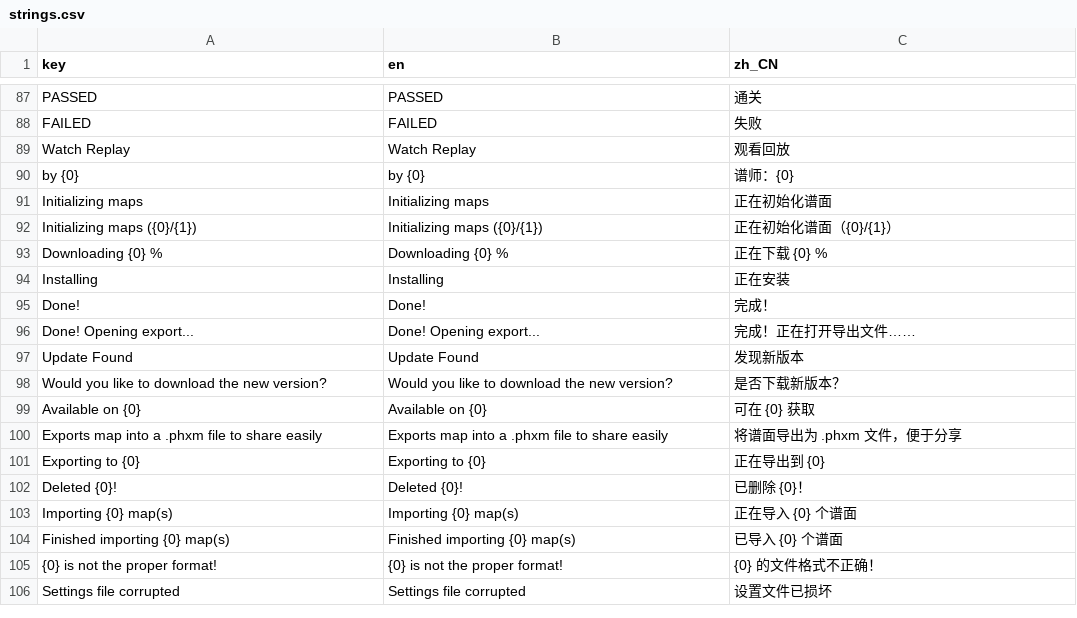
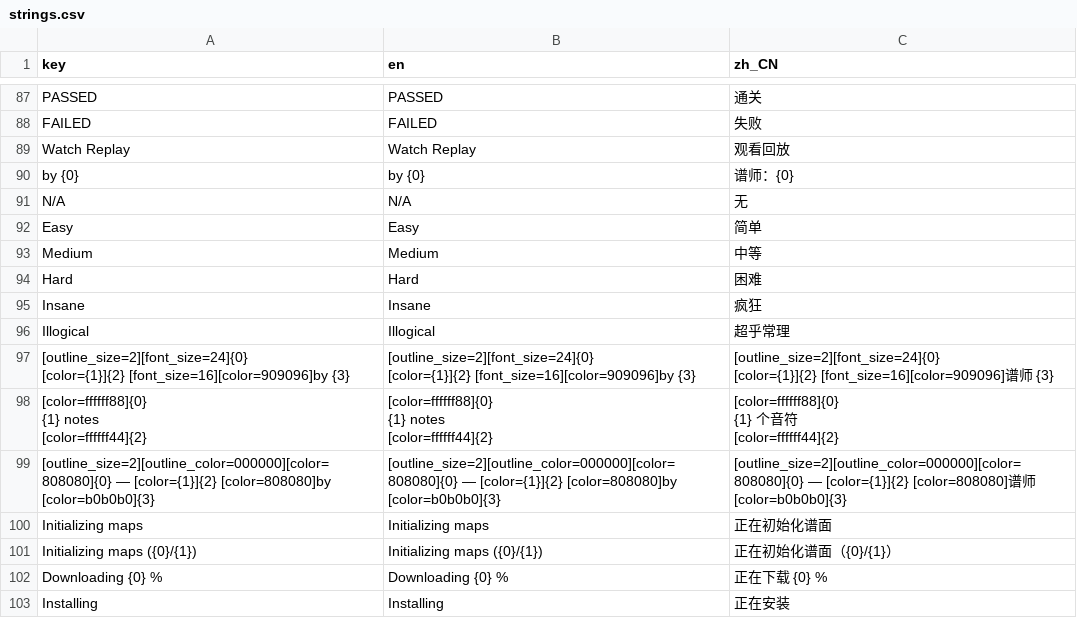
Before and after one commit to AYSTBA/Client, a CSV file: translations/strings.csv, drawn as a sheet; only a part is shown, gaps mark what is left out; the shorter side is filled out with more unchanged rows.

Commit message:
feat(l10n): localize map data shown in the map list and results
The map UI was still English: built-in difficulty names come from
Constants.DIFFICULTIES and were rendered verbatim, and the card/info templates
carry a hardcoded "by" and "{1} notes" inside BBCode format strings.

Difficulty names
- Translate at the four display sites (square card, wide card, map info panel,
  results screen). The stored DifficultyName is left alone, because it is what
  Encode() writes into metadata.json; translating the source array would have
  written Chinese into every map file.
- Custom names such as "Meow" or "pookie is my kitten" simply miss the table and
  fall through unchanged, which is what a mapper's own label should do.

Format templates
- The map info panel captures its BBCode templates from the scene, so Godot's
  auto-translation never sees them: they contain {0}..{3} placeholders and are
  handed to string.Format. Translate them when they are captured.
- The wide card builds its template inline; translate the whole literal, since
  the "by" separator is part of it.
- Verified the scene templates match the CSV keys byte for byte, including the
  embedded newlines.

Song titles, artists and mapper credits stay untranslated on purpose, and the
README now says why.

The startup probe also resolves a difficulty name, so any run - including an
exported build - shows whether map text is localized.

```diff
--- a/translations/strings.csv
+++ b/translations/strings.csv
@@ -90,2 +90,20 @@
 "by {0}","by {0}","谱师：{0}"
+"N/A","N/A","无"
+"Easy","Easy","简单"
+"Medium","Medium","中等"
+"Hard","Hard","困难"
+"Insane","Insane","疯狂"
+"Illogical","Illogical","超乎常理"
+"[outline_size=2][font_size=24]{0}
+[color={1}]{2} [font_size=16][color=909096]by {3}","[outline_size=2][font_size=24]{0}
+[color={1}]{2} [font_size=16][color=909096]by {3}","[outline_size=2][font_size=24]{0}
+[color={1}]{2} [font_size=16][color=909096]谱师 {3}"
+"[color=ffffff88]{0}
+{1} notes
+[color=ffffff44]{2}","[color=ffffff88]{0}
+{1} notes
+[color=ffffff44]{2}","[color=ffffff88]{0}
+{1} 个音符
+[color=ffffff44]{2}"
+"[outline_size=2][outline_color=000000][color=808080]{0} — [color={1}]{2} [color=808080]by [color=b0b0b0]{3}","[outline_size=2][outline_color=000000][color=808080]{0} — [color={1}]{2} [color=808080]by [color=b0b0b0]{3}","[outline_size=2][outline_color=000000][color=808080]{0} — [color={1}]{2} [color=808080]谱师 [color=b0b0b0]{3}"
 "Initializing maps","Initializing maps","正在初始化谱面"
```
Also changed, not shown: 6 other files.
